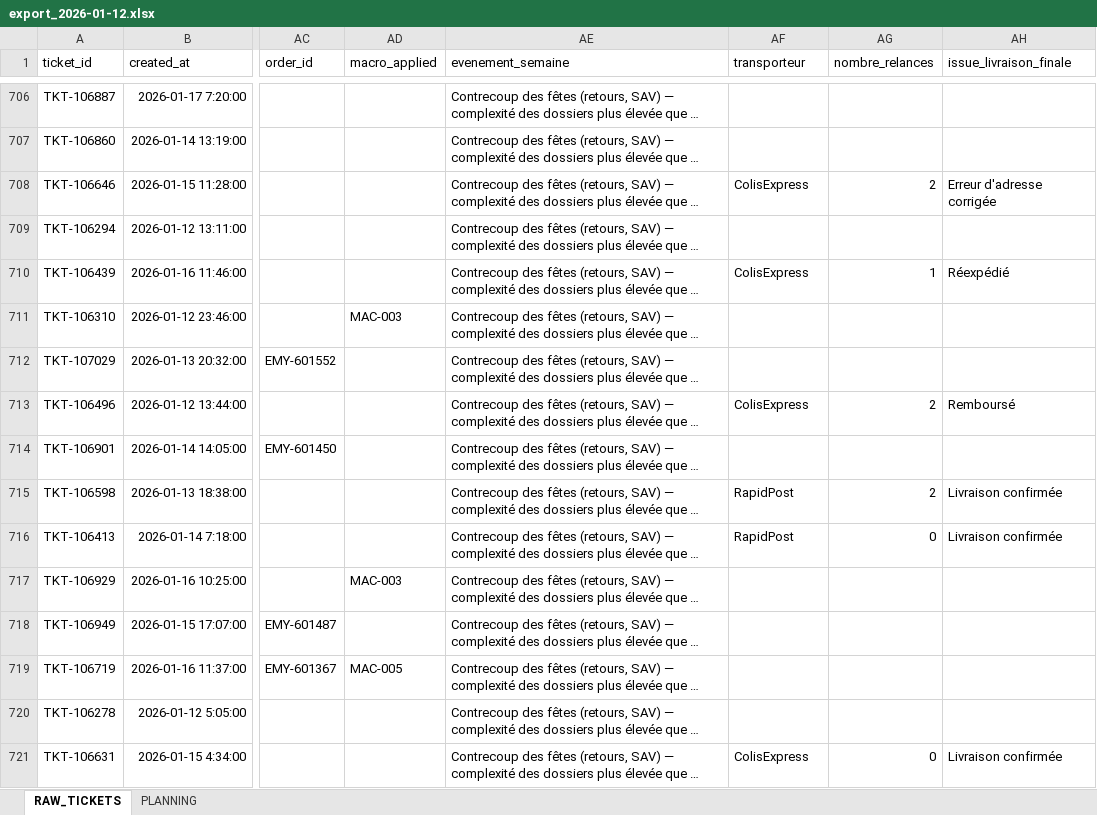
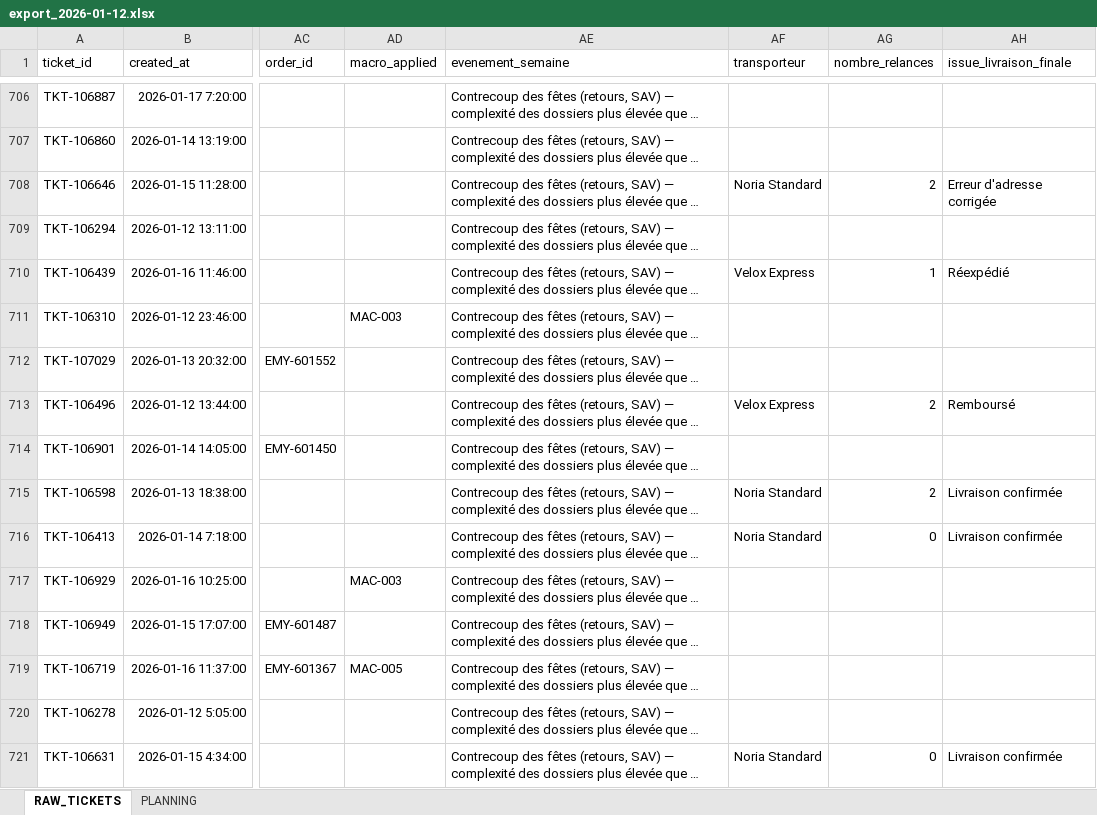
Before and after one commit to kristellez/emyria-dashboard, an Excel workbook: exports_hebdomadaires/export_2026-01-12.xlsx, sheet RAW_TICKETS, drawn as a sheet; only a part is shown, gaps mark what is left out; long unchanged cells end in …; values as stored, in another font and other column widths than the file's, no borders; the diff covers the shown part only; the diff names each change by its address in the sheet, - before the commit and + after, or states it on an @@ line.

Commit message:
Ajoute l'analyse Livraison par transporteur
Introduit Noria Standard et Velox Express dans les données Livraison et ajoute le filtrage par transporteur, sans modifier la lecture globale "Tous". Préserve l'analyse A/B et enrichit le storytelling logistique sur les périodes commerciales clés.

```diff
--- a/exports_hebdomadaires/export_2026-01-12.xlsx (sheet RAW_TICKETS)
+++ b/exports_hebdomadaires/export_2026-01-12.xlsx (sheet RAW_TICKETS)
-AF708 (transporteur): ColisExpress
+AF708 (transporteur): Noria Standard
-AF710 (transporteur): ColisExpress
+AF710 (transporteur): Velox Express
-AF713 (transporteur): ColisExpress
+AF713 (transporteur): Velox Express
-AF715:AF716 (transporteur): RapidPost
+AF715:AF716 (transporteur): Noria Standard
-AF721 (transporteur): ColisExpress
+AF721 (transporteur): Noria Standard
```
Also changed, not shown: 273 edited cells elsewhere in this sheet, exports_hebdomadaires/export_2025-09-01.xlsx, exports_hebdomadaires/export_2025-10-06.xlsx, 14 other files.
